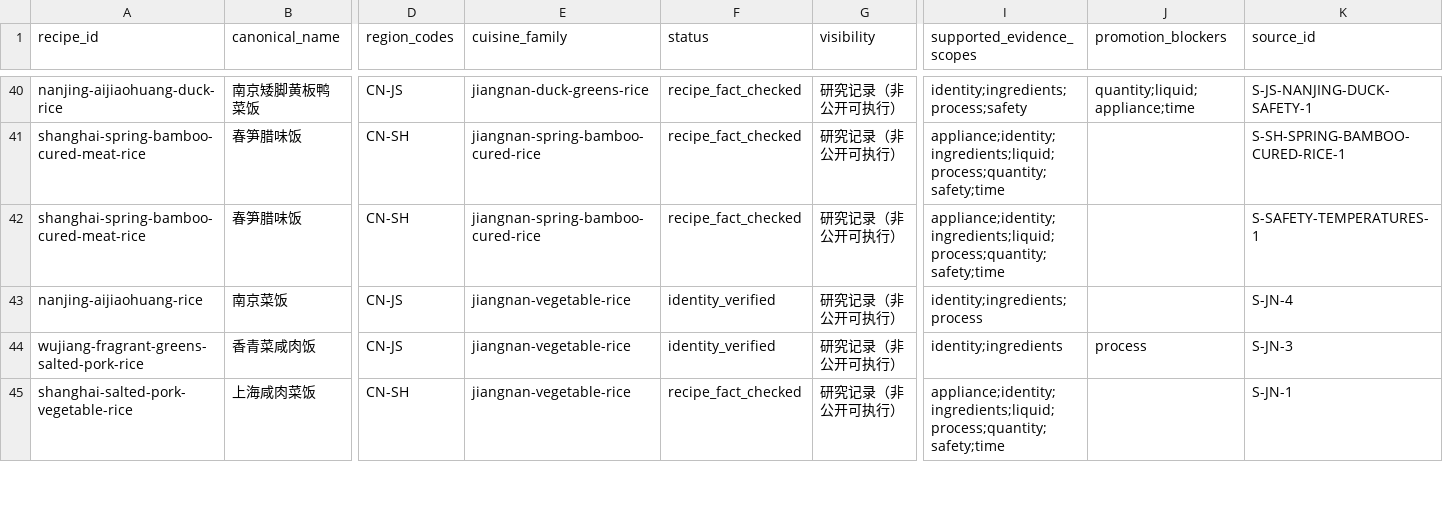
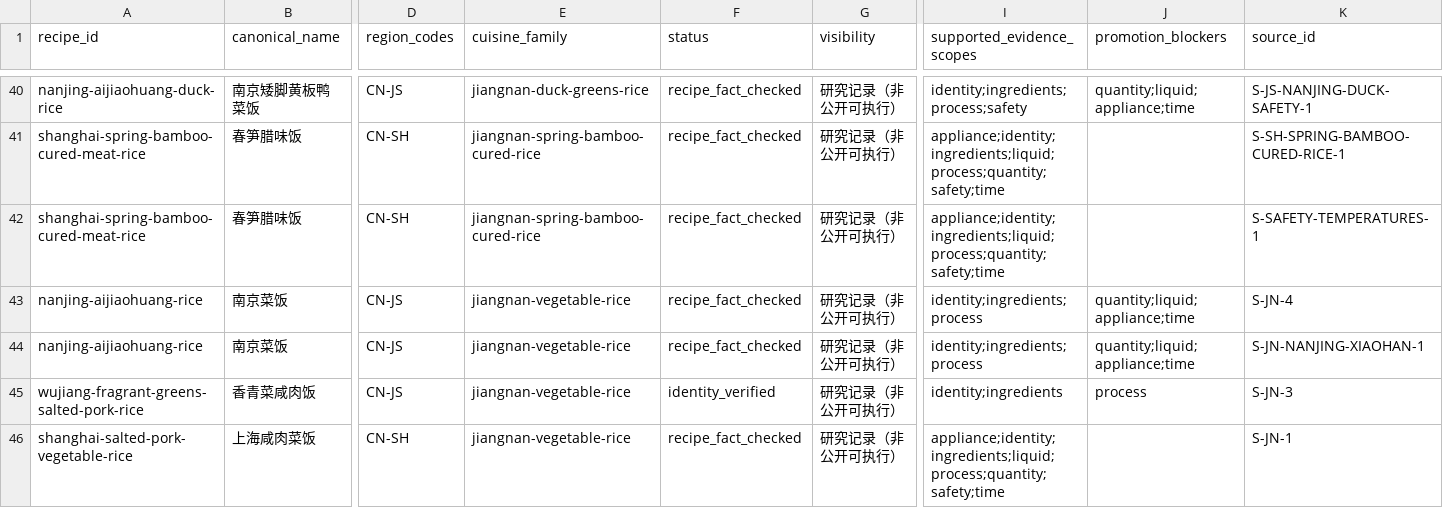
Before and after one commit to liuyuxin01210725-debug/yiguochu, a CSV file: docs/source-backed-one-pot-recipes.csv, drawn as a sheet; only a part is shown, gaps mark what is left out; rows hold the shown columns only; the diff names each change by its address in the sheet, - before the commit and + after, or states it on an @@ line.

Commit message:
data: deepen Nanjing vegetable rice evidence

```diff
--- a/docs/source-backed-one-pot-recipes.csv
+++ b/docs/source-backed-one-pot-recipes.csv
-F43 (status): identity_verified
+F43 (status): recipe_fact_checked
-J43 (promotion_blockers): (empty)
+J43 (promotion_blockers): quantity;liquid;appliance;time
+row 44: nanjing-aijiaohuang-rice | 南京菜饭 | CN-JS | jiangnan-vegetable-rice | recipe_fact_checked | 研究记录（非公开可执行） | identity;ingredients;process | quantity;liquid;appliance;time | S-JN-NANJING-XIAOHAN-1
```
Also changed, not shown: 4 other files.
